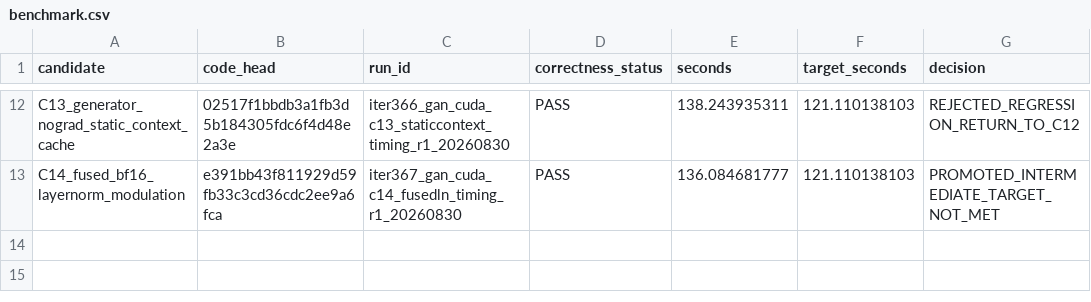
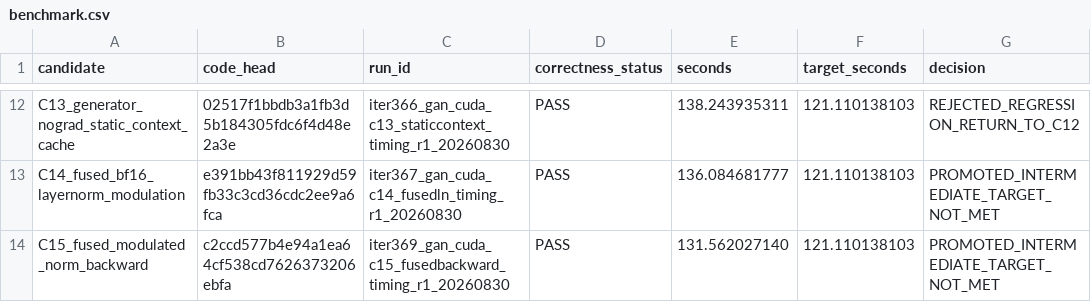
Before and after one commit to sliortega295-ops/DMD-System, a CSV file: docs/experiments/gan_cuda_baseline_opt_20260829/benchmark.csv, drawn as a sheet; only a part is shown, gaps mark what is left out; the diff names each change by its address in the sheet, - before the commit and + after, or states it on an @@ line.

```diff
--- a/docs/experiments/gan_cuda_baseline_opt_20260829/benchmark.csv
+++ b/docs/experiments/gan_cuda_baseline_opt_20260829/benchmark.csv
+row 14: C15_fused_modulated_norm_backward | c2ccd577b4e94a1ea64cf538cd7626373206ebfa | iter369_gan_cuda_c15_fusedbackward_timing_r1_20260830 | PASS | 131.562027140 | 121.110138103 | PROMOTED_INTERMEDIATE_TARGET_NOT_MET
```
Also changed, not shown: 5 other files.
